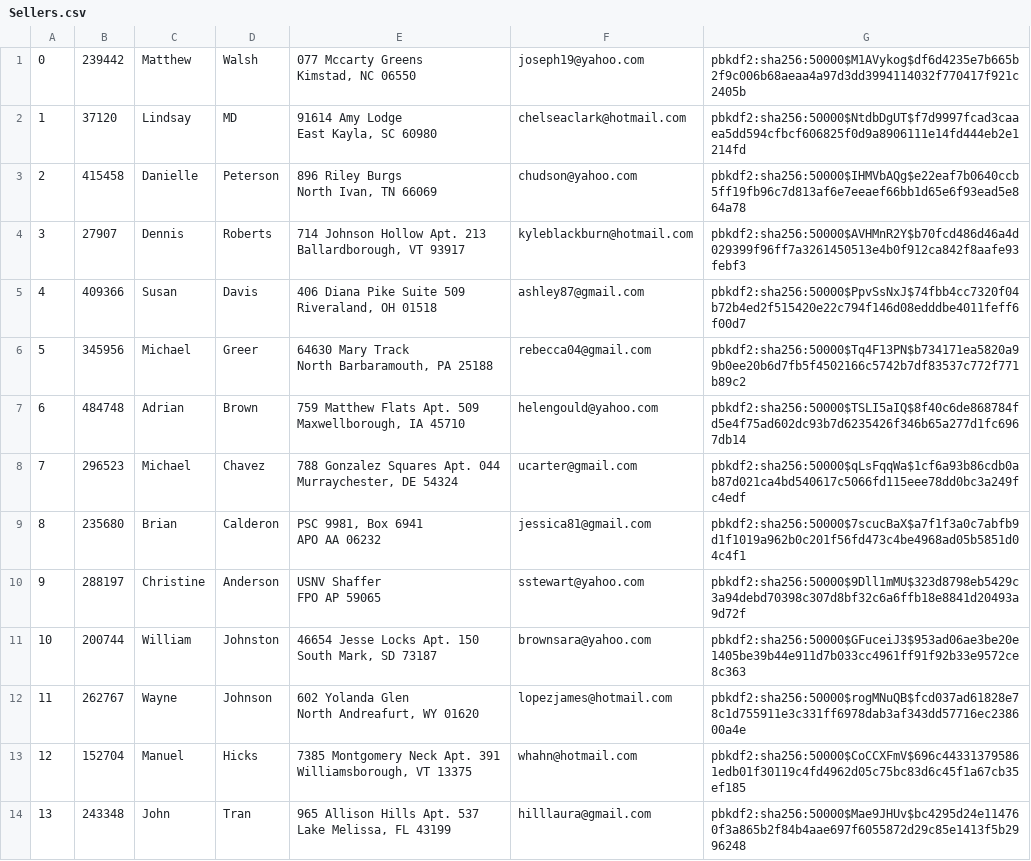
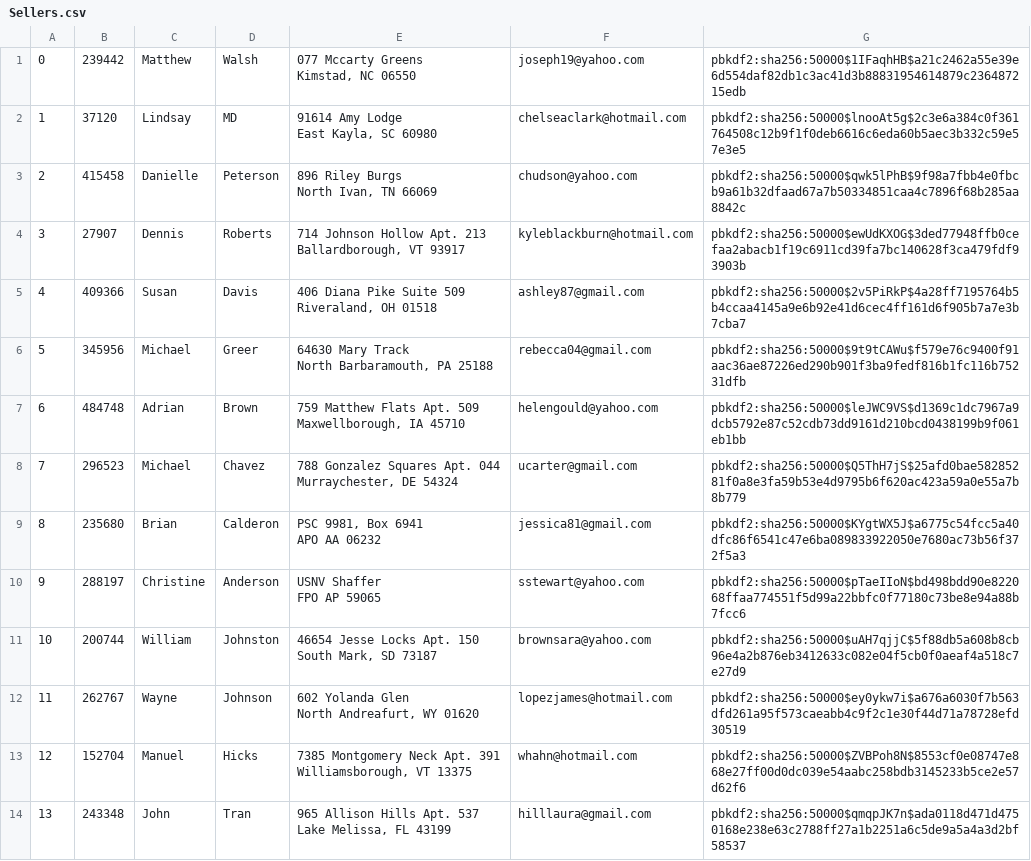
Before and after one commit to declan-haojin/mini-amazon, a CSV file: db/data/Sellers.csv, drawn as a sheet; only a part is shown; the diff covers the shown part only.

```diff
--- a/db/data/Sellers.csv
+++ b/db/data/Sellers.csv
@@ -1,28 +1,28 @@
-"0","239442","Matthew","Walsh","077 Mccarty Greens
-Kimstad, NC 06550","joseph19@yahoo.com","pbkdf2:sha256:50000$M1AVykog$df6d4235e7b665b2f9c006b68aeaa4a97d3dd3994114032f770417f921c2405b"
-"1","37120","Lindsay","MD","91614 Amy Lodge
-East Kayla, SC 60980","chelseaclark@hotmail.com","pbkdf2:sha256:50000$NtdbDgUT$f7d9997fcad3caaea5dd594cfbcf606825f0d9a8906111e14fd444eb2e1214fd"
-"2","415458","Danielle","Peterson","896 Riley Burgs
-North Ivan, TN 66069","chudson@yahoo.com","pbkdf2:sha256:50000$IHMVbAQg$e22eaf7b0640ccb5ff19fb96c7d813af6e7eeaef66bb1d65e6f93ead5e864a78"
-"3","27907","Dennis","Roberts","714 Johnson Hollow Apt. 213
-Ballardborough, VT 93917","kyleblackburn@hotmail.com","pbkdf2:sha256:50000$AVHMnR2Y$b70fcd486d46a4d029399f96ff7a3261450513e4b0f912ca842f8aafe93febf3"
-"4","409366","Susan","Davis","406 Diana Pike Suite 509
-Riveraland, OH 01518","ashley87@gmail.com","pbkdf2:sha256:50000$PpvSsNxJ$74fbb4cc7320f04b72b4ed2f515420e22c794f146d08edddbe4011feff6f00d7"
-"5","345956","Michael","Greer","64630 Mary Track
-North Barbaramouth, PA 25188","rebecca04@gmail.com","pbkdf2:sha256:50000$Tq4F13PN$b734171ea5820a99b0ee20b6d7fb5f4502166c5742b7df83537c772f771b89c2"
-"6","484748","Adrian","Brown","759 Matthew Flats Apt. 509
-Maxwellborough, IA 45710","helengould@yahoo.com","pbkdf2:sha256:50000$TSLI5aIQ$8f40c6de868784fd5e4f75ad602dc93b7d6235426f346b65a277d1fc6967db14"
-"7","296523","Michael","Chavez","788 Gonzalez Squares Apt. 044
-Murraychester, DE 54324","ucarter@gmail.com","pbkdf2:sha256:50000$qLsFqqWa$1cf6a93b86cdb0ab87d021ca4bd540617c5066fd115eee78dd0bc3a249fc4edf"
-"8","235680","Brian","Calderon","PSC 9981, Box 6941
-APO AA 06232","jessica81@gmail.com","pbkdf2:sha256:50000$7scucBaX$a7f1f3a0c7abfb9d1f1019a962b0c201f56fd473c4be4968ad05b5851d04c4f1"
-"9","288197","Christine","Anderson","USNV Shaffer
-FPO AP 59065","sstewart@yahoo.com","pbkdf2:sha256:50000$9Dll1mMU$323d8798eb5429c3a94debd70398c307d8bf32c6a6ffb18e8841d20493a9d72f"
-"10","200744","William","Johnston","46654 Jesse Locks Apt. 150
-South Mark, SD 73187","brownsara@yahoo.com","pbkdf2:sha256:50000$GFuceiJ3$953ad06ae3be20e1405be39b44e911d7b033cc4961ff91f92b33e9572ce8c363"
-"11","262767","Wayne","Johnson","602 Yolanda Glen
-North Andreafurt, WY 01620","lopezjames@hotmail.com","pbkdf2:sha256:50000$rogMNuQB$fcd037ad61828e78c1d755911e3c331ff6978dab3af343dd57716ec238600a4e"
-"12","152704","Manuel","Hicks","7385 Montgomery Neck Apt. 391
-Williamsborough, VT 13375","whahn@hotmail.com","pbkdf2:sha256:50000$CoCCXFmV$696c443313795861edb01f30119c4fd4962d05c75bc83d6c45f1a67cb35ef185"
-"13","243348","John","Tran","965 Allison Hills Apt. 537
-Lake Melissa, FL 43199","hilllaura@gmail.com","pbkdf2:sha256:50000$Mae9JHUv$bc4295d24e114760f3a865b2f84b4aae697f6055872d29c85e1413f5b2996248"
+"0","239442","Matthew","Walsh","077 Mccarty Greens
+Kimstad, NC 06550","joseph19@yahoo.com","pbkdf2:sha256:50000$1IFaqhHB$a21c2462a55e39e6d554daf82db1c3ac41d3b88831954614879c236487215edb"
+"1","37120","Lindsay","MD","91614 Amy Lodge
+East Kayla, SC 60980","chelseaclark@hotmail.com","pbkdf2:sha256:50000$lnooAt5g$2c3e6a384c0f361764508c12b9f1f0deb6616c6eda60b5aec3b332c59e57e3e5"
+"2","415458","Danielle","Peterson","896 Riley Burgs
+North Ivan, TN 66069","chudson@yahoo.com","pbkdf2:sha256:50000$qwk5lPhB$9f98a7fbb4e0fbcb9a61b32dfaad67a7b50334851caa4c7896f68b285aa8842c"
+"3","27907","Dennis","Roberts","714 Johnson Hollow Apt. 213
+Ballardborough, VT 93917","kyleblackburn@hotmail.com","pbkdf2:sha256:50000$ewUdKXOG$3ded77948ffb0cefaa2abacb1f19c6911cd39fa7bc140628f3ca479fdf93903b"
+"4","409366","Susan","Davis","406 Diana Pike Suite 509
+Riveraland, OH 01518","ashley87@gmail.com","pbkdf2:sha256:50000$2v5PiRkP$4a28ff7195764b5b4ccaa4145a9e6b92e41d6cec4ff161d6f905b7a7e3b7cba7"
+"5","345956","Michael","Greer","64630 Mary Track
+North Barbaramouth, PA 25188","rebecca04@gmail.com","pbkdf2:sha256:50000$9t9tCAWu$f579e76c9400f91aac36ae87226ed290b901f3ba9fedf816b1fc116b75231dfb"
+"6","484748","Adrian","Brown","759 Matthew Flats Apt. 509
+Maxwellborough, IA 45710","helengould@yahoo.com","pbkdf2:sha256:50000$leJWC9VS$d1369c1dc7967a9dcb5792e87c52cdb73dd9161d210bcd0438199b9f061eb1bb"
+"7","296523","Michael","Chavez","788 Gonzalez Squares Apt. 044
+Murraychester, DE 54324","ucarter@gmail.com","pbkdf2:sha256:50000$Q5ThH7jS$25afd0bae58285281f0a8e3fa59b53e4d9795b6f620ac423a59a0e55a7b8b779"
+"8","235680","Brian","Calderon","PSC 9981, Box 6941
+APO AA 06232","jessica81@gmail.com","pbkdf2:sha256:50000$KYgtWX5J$a6775c54fcc5a40dfc86f6541c47e6ba089833922050e7680ac73b56f372f5a3"
+"9","288197","Christine","Anderson","USNV Shaffer
+FPO AP 59065","sstewart@yahoo.com","pbkdf2:sha256:50000$pTaeIIoN$bd498bdd90e822068ffaa774551f5d99a22bbfc0f77180c73be8e94a88b7fcc6"
+"10","200744","William","Johnston","46654 Jesse Locks Apt. 150
+South Mark, SD 73187","brownsara@yahoo.com","pbkdf2:sha256:50000$uAH7qjjC$5f88db5a608b8cb96e4a2b876eb3412633c082e04f5cb0f0aeaf4a518c7e27d9"
+"11","262767","Wayne","Johnson","602 Yolanda Glen
+North Andreafurt, WY 01620","lopezjames@hotmail.com","pbkdf2:sha256:50000$ey0ykw7i$a676a6030f7b563dfd261a95f573caeabb4c9f2c1e30f44d71a78728efd30519"
+"12","152704","Manuel","Hicks","7385 Montgomery Neck Apt. 391
+Williamsborough, VT 13375","whahn@hotmail.com","pbkdf2:sha256:50000$ZVBPoh8N$8553cf0e08747e868e27ff00d0dc039e54aabc258bdb3145233b5ce2e57d62f6"
+"13","243348","John","Tran","965 Allison Hills Apt. 537
+Lake Melissa, FL 43199","hilllaura@gmail.com","pbkdf2:sha256:50000$qmqpJK7n$ada0118d471d4750168e238e63c2788ff27a1b2251a6c5de9a5a4a3d2bf58537"
```
Also changed, not shown: 86 edited cells elsewhere in this file, db/data/Products.csv, db/data/Users.csv, 1 other file.
